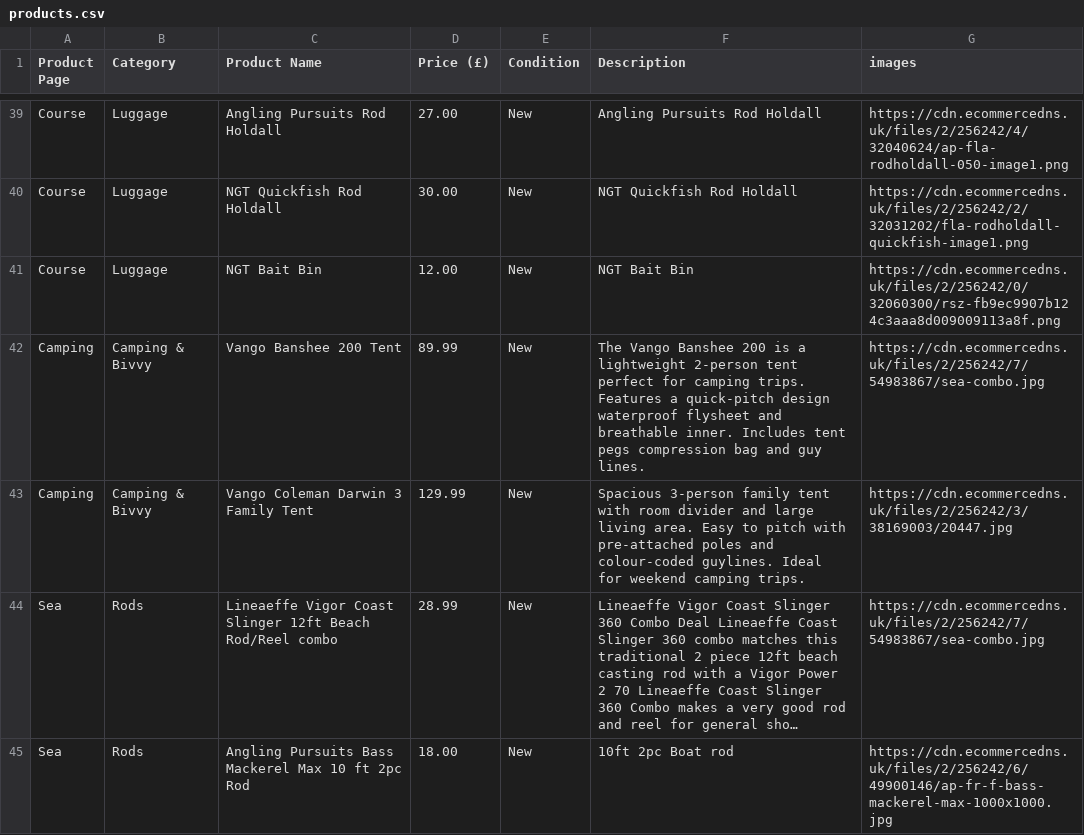
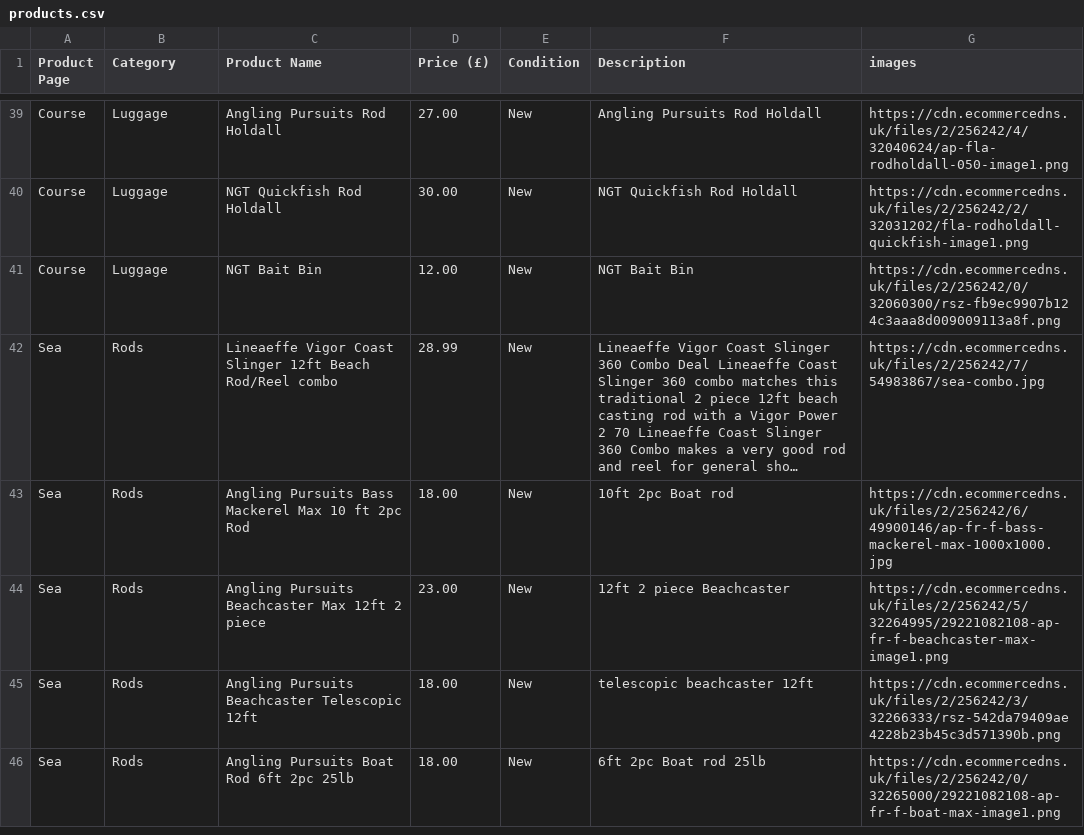
Before and after one commit to rhwebdesign123-cell/RHSL, a CSV file: products.csv, drawn as a sheet; only a part is shown, gaps mark what is left out; the shorter side is filled out with more unchanged rows; long unchanged cells end in …; the diff names each change by its address in the sheet, - before the commit and + after, or states it on an @@ line.

Commit message:
Remove camping products from products.csv
Removed two camping products from the inventory.

```diff
--- a/products.csv
+++ b/products.csv
-row 42: Camping | Camping & Bivvy | Vango Banshee 200 Tent | 89.99 | New | The Vango Banshee 200 is a lightweight 2-person tent perfect for camping trips. Features a quick-pitch design waterproof flysheet and breathable inner. Includes tent pegs compression bag and guy lines. | https://cdn.ecommercedns.uk/files/2/256242/7/54983867/sea-combo.jpg
-row 43: Camping | Camping & Bivvy | Vango Coleman Darwin 3 Family Tent | 129.99 | New | Spacious 3-person family tent with room divider and large living area. Easy to pitch with pre-attached poles and colour-coded guylines. Ideal for weekend camping trips. | https://cdn.ecommercedns.uk/files/2/256242/3/38169003/20447.jpg
```
